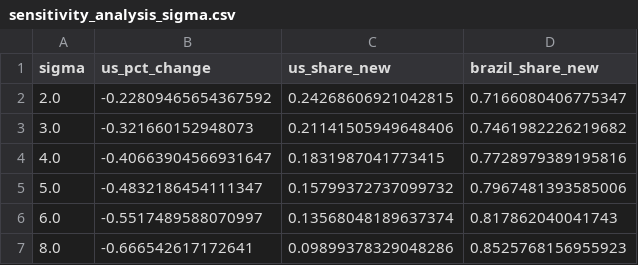
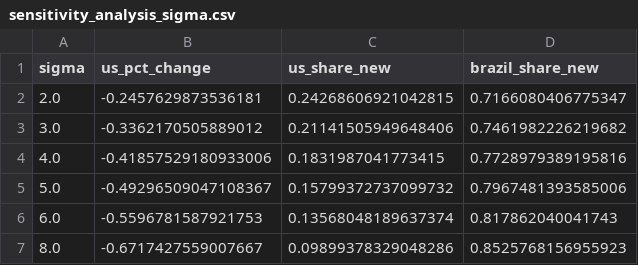
Before and after one commit to star1sakura/apmcm_q1, a CSV file: output/prediction_results/sensitivity_analysis_sigma.csv, drawn as a sheet.

```diff
--- a/output/prediction_results/sensitivity_analysis_sigma.csv
+++ b/output/prediction_results/sensitivity_analysis_sigma.csv
@@ -1,7 +1,7 @@
 sigma,us_pct_change,us_share_new,brazil_share_new
-2.0,-0.22809465654367592,0.24268606921042815,0.7166080406775347
-3.0,-0.321660152948073,0.21141505949648406,0.7461982226219682
-4.0,-0.40663904566931647,0.1831987041773415,0.7728979389195816
-5.0,-0.4832186454111347,0.15799372737099732,0.7967481393585006
-6.0,-0.5517489588070997,0.13568048189637374,0.817862040041743
-8.0,-0.666542617172641,0.09899378329048286,0.8525768156955923
+2.0,-0.2457629873536181,0.24268606921042815,0.7166080406775347
+3.0,-0.3362170505889012,0.21141505949648406,0.7461982226219682
+4.0,-0.41857529180933006,0.1831987041773415,0.7728979389195816
+5.0,-0.49296509047108367,0.15799372737099732,0.7967481393585006
+6.0,-0.5596781587921753,0.13568048189637374,0.817862040041743
+8.0,-0.6717427559007667,0.09899378329048286,0.8525768156955923
```
Also changed, not shown: output/prediction_results/prediction_results_scenario1.csv, output/prediction_results/prediction_results_scenario2.csv, 10 other files.
